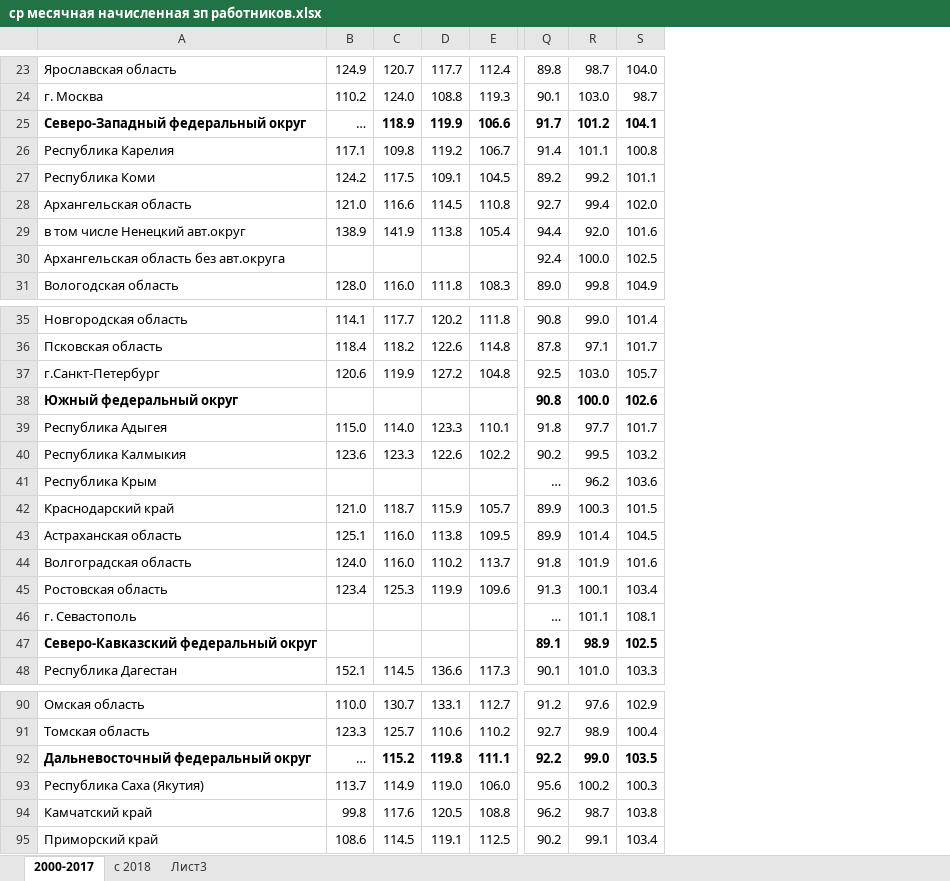
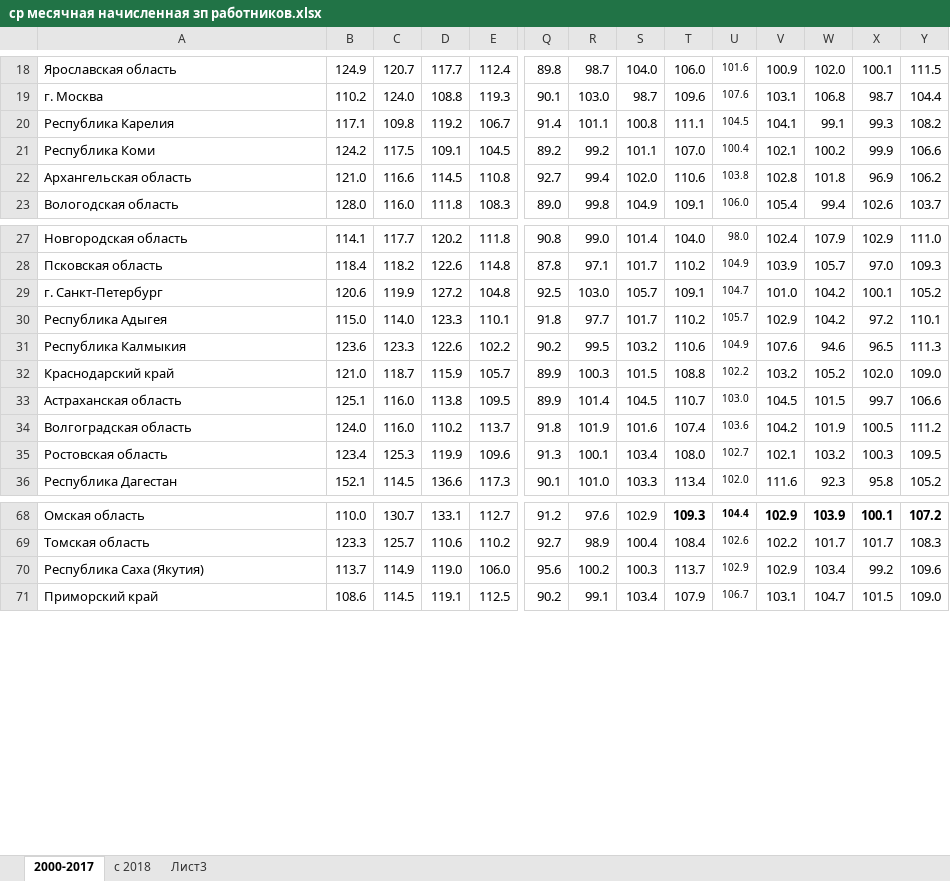
Before and after one commit to SimeonKalininskii/ProjectWork, an Excel workbook: data/ср месячная начисленная зп работников.xlsx, sheet 2000-2017, drawn as a sheet; only a part is shown, gaps mark what is left out; values as stored, in another font and other column widths than the file's, no borders; removed rows and columns are numbered as before the commit, all else as after; rows hold the shown columns only; the diff covers the shown part only; the diff names each change by its address in the sheet, - before the commit and + after, or states it on an @@ line.

```diff
--- a/data/ср месячная начисленная зп работников.xlsx (sheet 2000-2017)
+++ b/data/ср месячная начисленная зп работников.xlsx (sheet 2000-2017)
+column T, rows 18-23: 106.0 | 109.6 | 111.1 | 107.0 | 110.6 | 109.1; rows 27-36: 104.0 | 110.2 | 109.1 | 110.2 | 110.6 | 108.8 | 110.7 | 107.4 | 108.0 | 113.4; rows 68-71: 109.3 | 108.4 | 113.7 | 107.9
+column U, rows 18-23: 101.6 | 107.6 | 104.5 | 100.4 | 103.8 | 106.0; rows 27-36: 98.0 | 104.9 | 104.7 | 105.7 | 104.9 | 102.2 | 103.0 | 103.6 | 102.7 | 102.0; rows 68-71: 104.4 | 102.6 | 102.9 | 106.7
+column V, rows 18-23: 100.9 | 103.1 | 104.1 | 102.1 | 102.8 | 105.4; rows 27-36: 102.4 | 103.9 | 101.0 | 102.9 | 107.6 | 103.2 | 104.5 | 104.2 | 102.1 | 111.6; rows 68-71: 102.9 | 102.2 | 102.9 | 103.1
+column W, rows 18-23: 102.0 | 106.8 | 99.1 | 100.2 | 101.8 | 99.4; rows 27-36: 107.9 | 105.7 | 104.2 | 104.2 | 94.6 | 105.2 | 101.5 | 101.9 | 103.2 | 92.3; rows 68-71: 103.9 | 101.7 | 103.4 | 104.7
+column X, rows 18-23: 100.1 | 98.7 | 99.3 | 99.9 | 96.9 | 102.6; rows 27-36: 102.9 | 97.0 | 100.1 | 97.2 | 96.5 | 102.0 | 99.7 | 100.5 | 100.3 | 95.8; rows 68-71: 100.1 | 101.7 | 99.2 | 101.5
+column Y, rows 18-23: 111.5 | 104.4 | 108.2 | 106.6 | 106.2 | 103.7; rows 27-36: 111.0 | 109.3 | 105.2 | 110.1 | 111.3 | 109.0 | 106.6 | 111.2 | 109.5 | 105.2; rows 68-71: 107.2 | 108.3 | 109.6 | 109.0
-row 25: Северо-Западный федеральный округ | … | 118.9 | 119.9 | 106.6 | 91.7 | 101.2 | 104.1
-row 29: в том числе Ненецкий авт.округ | 138.9 | 141.9 | 113.8 | 105.4 | 94.4 | 92.0 | 101.6
-row 30: Архангельская область без авт.округа |  |  |  |  | 92.4 | 100.0 | 102.5
-A29: г.Санкт-Петербург
+A29: г. Санкт-Петербург
-row 38: Южный федеральный округ |  |  |  |  | 90.8 | 100.0 | 102.6
-row 41: Республика Крым |  |  |  |  | … | 96.2 | 103.6
-row 46: г. Севастополь |  |  |  |  | … | 101.1 | 108.1
-row 47: Северо-Кавказский федеральный округ |  |  |  |  | 89.1 | 98.9 | 102.5
-row 92: Дальневосточный федеральный округ | … | 115.2 | 119.8 | 111.1 | 92.2 | 99.0 | 103.5
-row 94: Камчатский край | 99.8 | 117.6 | 120.5 | 108.8 | 96.2 | 98.7 | 103.8
```
Also changed, not shown: 15 removed rows and 2 edited cells elsewhere in this sheet, 3 other files.
